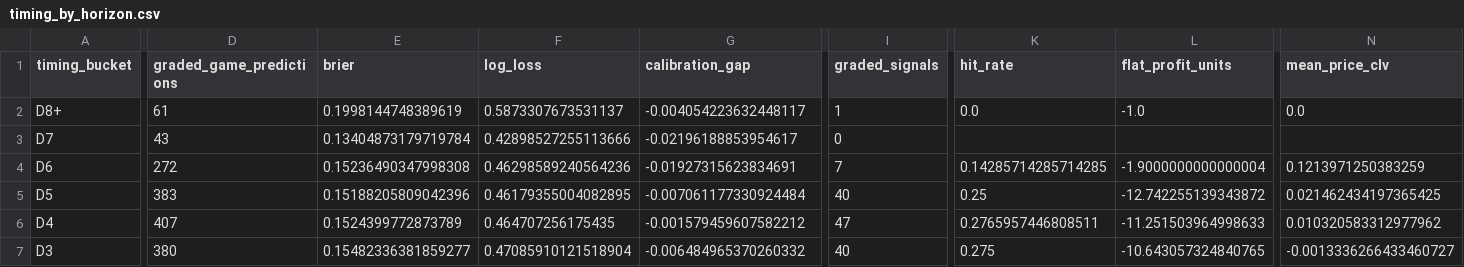
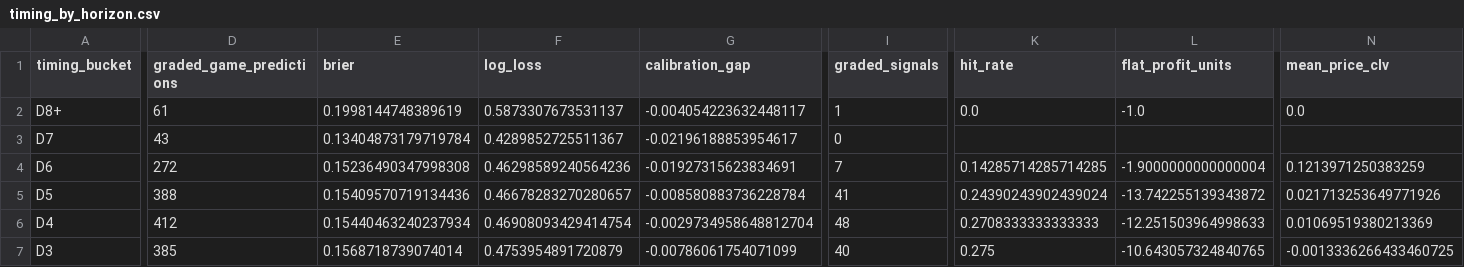
Before and after one commit to drhyphy/ncaa-football-daily-board, a CSV file: model/reports/timing_by_horizon.csv, drawn as a sheet; only a part is shown, gaps mark what is left out; the diff covers the shown part only; the diff names each change by its address in the sheet, - before the commit and + after, or states it on an @@ line.

```diff
--- a/model/reports/timing_by_horizon.csv
+++ b/model/reports/timing_by_horizon.csv
-F3 (log_loss): 0.42898527255113666
+F3 (log_loss): 0.4289852725511367
-D5 (graded_game_predictions): 383
+D5 (graded_game_predictions): 388
-E5 (brier): 0.15188205809042396
+E5 (brier): 0.15409570719134436
-F5 (log_loss): 0.46179355004082895
+F5 (log_loss): 0.46678283270280657
-G5 (calibration_gap): -0.007061177330924484
+G5 (calibration_gap): -0.008580883736228784
-I5 (graded_signals): 40
+I5 (graded_signals): 41
-K5 (hit_rate): 0.25
+K5 (hit_rate): 0.24390243902439024
-L5 (flat_profit_units): -12.742255139343872
+L5 (flat_profit_units): -13.742255139343872
-N5 (mean_price_clv): 0.021462434197365425
+N5 (mean_price_clv): 0.021713253649771926
-D6 (graded_game_predictions): 407
+D6 (graded_game_predictions): 412
-E6 (brier): 0.1524399772873789
+E6 (brier): 0.15440463240237934
-F6 (log_loss): 0.464707256175435
+F6 (log_loss): 0.46908093429414754
-G6 (calibration_gap): -0.001579459607582212
+G6 (calibration_gap): -0.0029734958648812704
-I6 (graded_signals): 47
+I6 (graded_signals): 48
-K6 (hit_rate): 0.2765957446808511
+K6 (hit_rate): 0.2708333333333333
-L6 (flat_profit_units): -11.251503964998633
+L6 (flat_profit_units): -12.251503964998633
-N6 (mean_price_clv): 0.010320583312977962
+N6 (mean_price_clv): 0.01069519380213369
-D7 (graded_game_predictions): 380
+D7 (graded_game_predictions): 385
-E7 (brier): 0.15482336381859277
+E7 (brier): 0.1568718739074014
-F7 (log_loss): 0.47085910121518904
+F7 (log_loss): 0.4753954891720879
-G7 (calibration_gap): -0.006484965370260332
+G7 (calibration_gap): -0.00786061754071099
-N7 (mean_price_clv): -0.0013336266433460727
+N7 (mean_price_clv): -0.0013336266433460725
```
Also changed, not shown: 32 edited cells elsewhere in this file, model/reports/timing_game_lifecycle.csv, model/reports/timing_pairwise_prices.csv, 7 other files.
